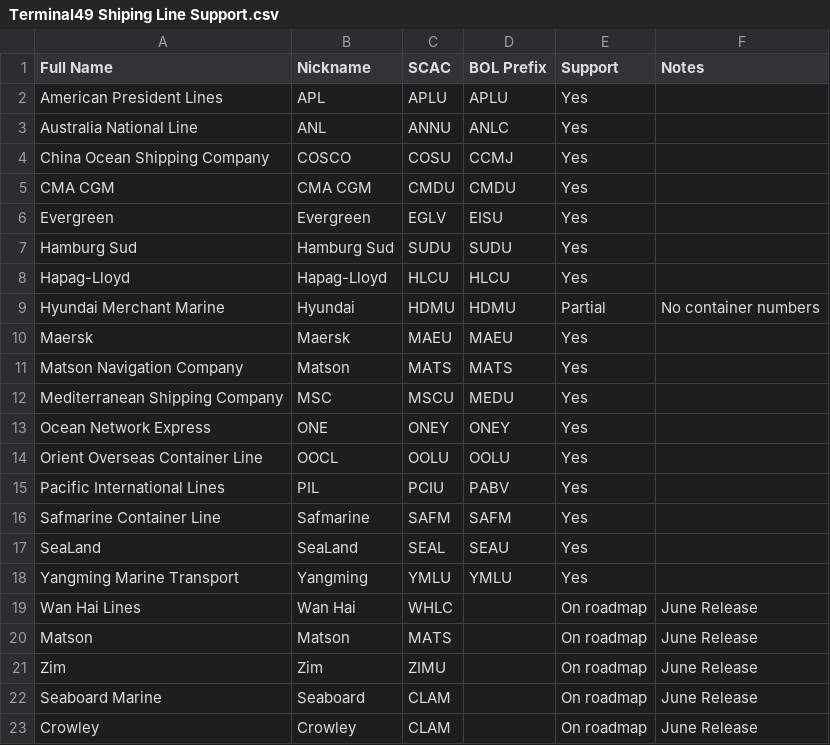
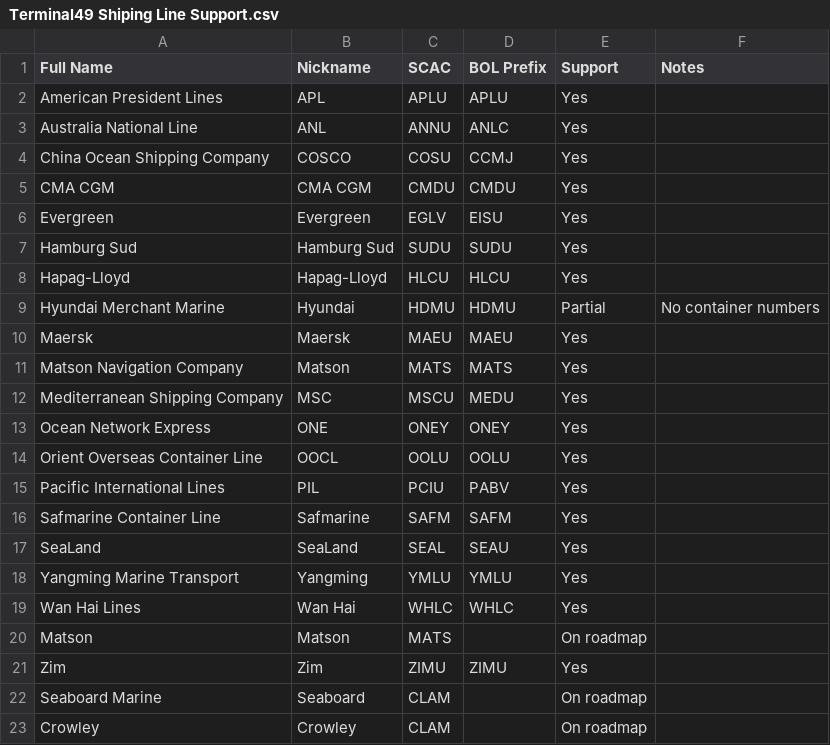
Before and after one commit to Terminal49/t49-api-documentation, a CSV file: Terminal49 Shiping Line Support.csv, drawn as a sheet.

```diff
--- a/Terminal49 Shiping Line Support.csv
+++ b/Terminal49 Shiping Line Support.csv
@@ -18,6 +18,6 @@ SeaLand,SeaLand,SEAL,SEAU,Yes,
 Yangming Marine Transport,Yangming,YMLU,YMLU,Yes,
-Wan Hai Lines,Wan Hai,WHLC,,On roadmap,June Release
-Matson,Matson,MATS,,On roadmap,June Release
-Zim,Zim,ZIMU,,On roadmap,June Release
-Seaboard Marine,Seaboard,CLAM,,On roadmap,June Release
-Crowley,Crowley,CLAM,,On roadmap,June Release
+Wan Hai Lines,Wan Hai,WHLC,WHLC,Yes,
+Matson,Matson,MATS,,On roadmap,
+Zim,Zim,ZIMU,ZIMU,Yes,
+Seaboard Marine,Seaboard,CLAM,,On roadmap,
+Crowley,Crowley,CLAM,,On roadmap,
```
Also changed, not shown: 2 other files.
